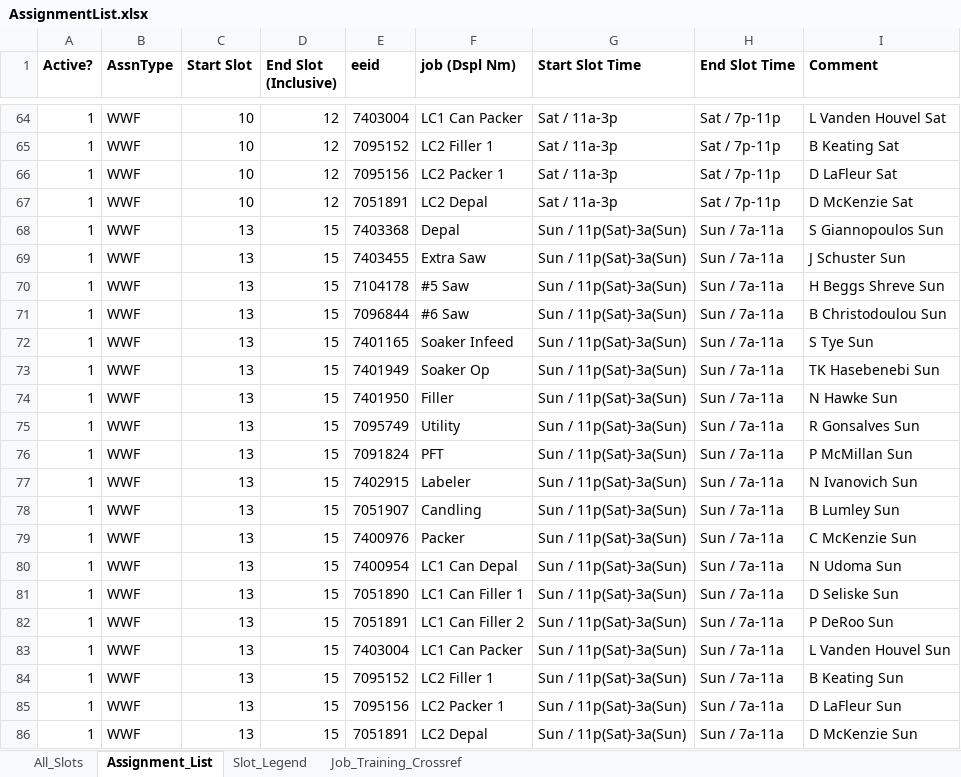
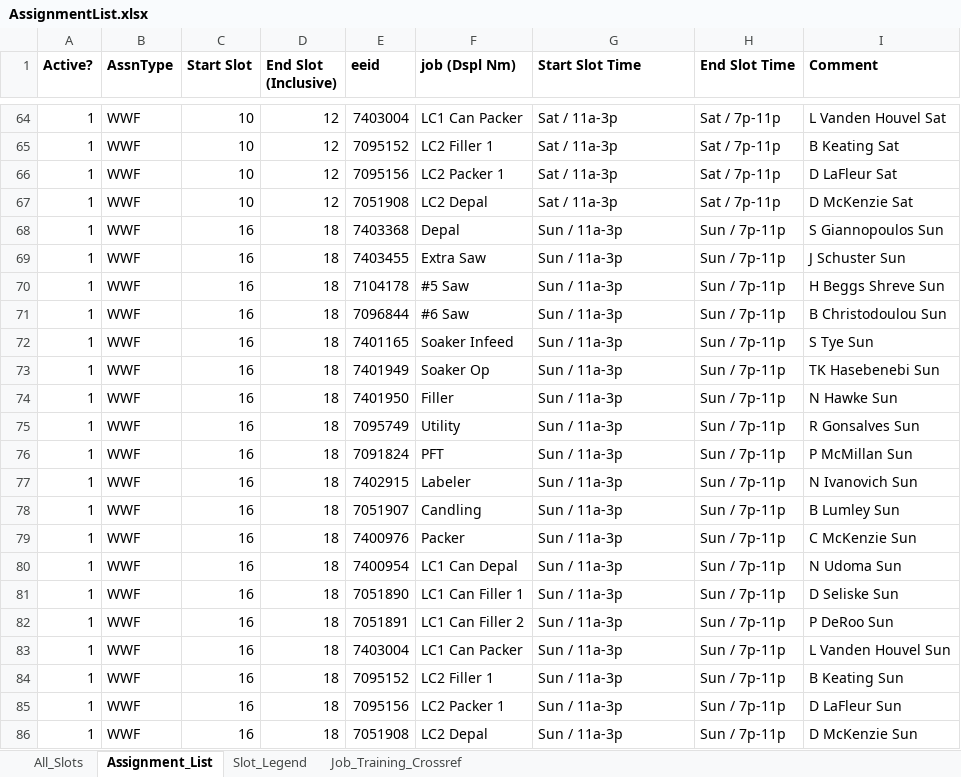
Before and after one commit to DavidD003/HFS_Gradio_Projects, an Excel workbook: Wknd_Sched_Builder/AssignmentList.xlsx, sheet Assignment_List, drawn as a sheet; only a part is shown, gaps mark what is left out; values as stored, in another font and other column widths than the file's, no borders; table styles not drawn; the diff names each change by its address in the sheet, - before the commit and + after, or states it on an @@ line.

Commit message:
Output methd
Made the PrintToExcel method on schedule

```diff
--- a/Wknd_Sched_Builder/AssignmentList.xlsx (sheet Assignment_List)
+++ b/Wknd_Sched_Builder/AssignmentList.xlsx (sheet Assignment_List)
-E67 (eeid): 7051891
+E67 (eeid): 7051908
-C68:C86 (Start Slot): 13
+C68:C86 (Start Slot): 16
-D68:D86 (End Slot (Inclusive)): 15
+D68:D86 (End Slot (Inclusive)): 18
-G68:G86 (Start Slot Time): Sun / 11p(Sat)-3a(Sun)
+G68:G86 (Start Slot Time): Sun / 11a-3p
-H68:H86 (End Slot Time): Sun / 7a-11a
+H68:H86 (End Slot Time): Sun / 7p-11p
-E86 (eeid): 7051891
+E86 (eeid): 7051908
```
Also changed, not shown: 5 other files.
